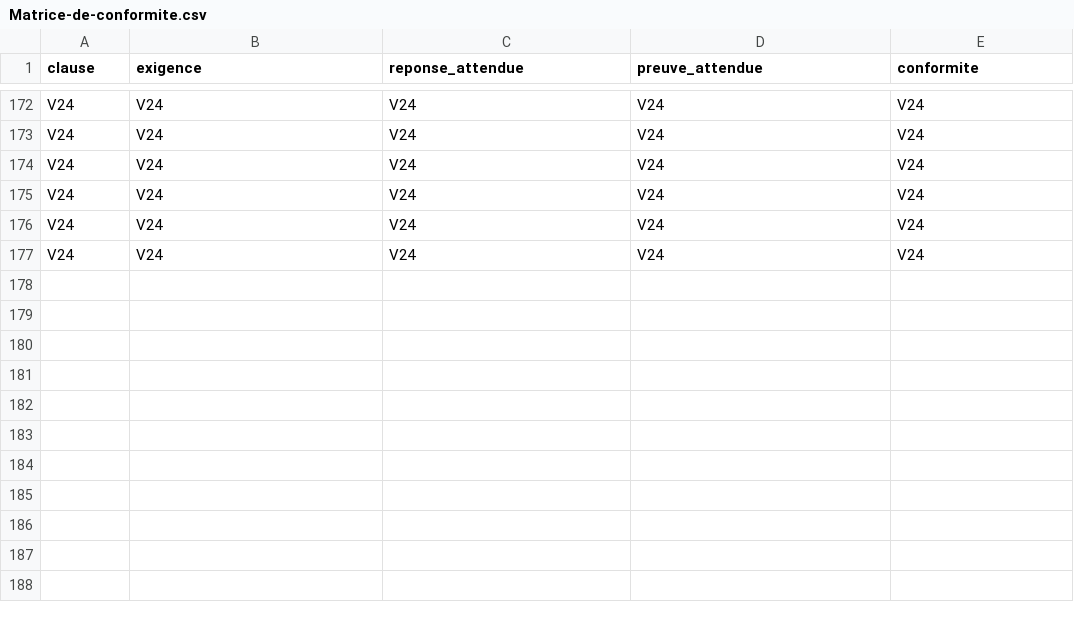
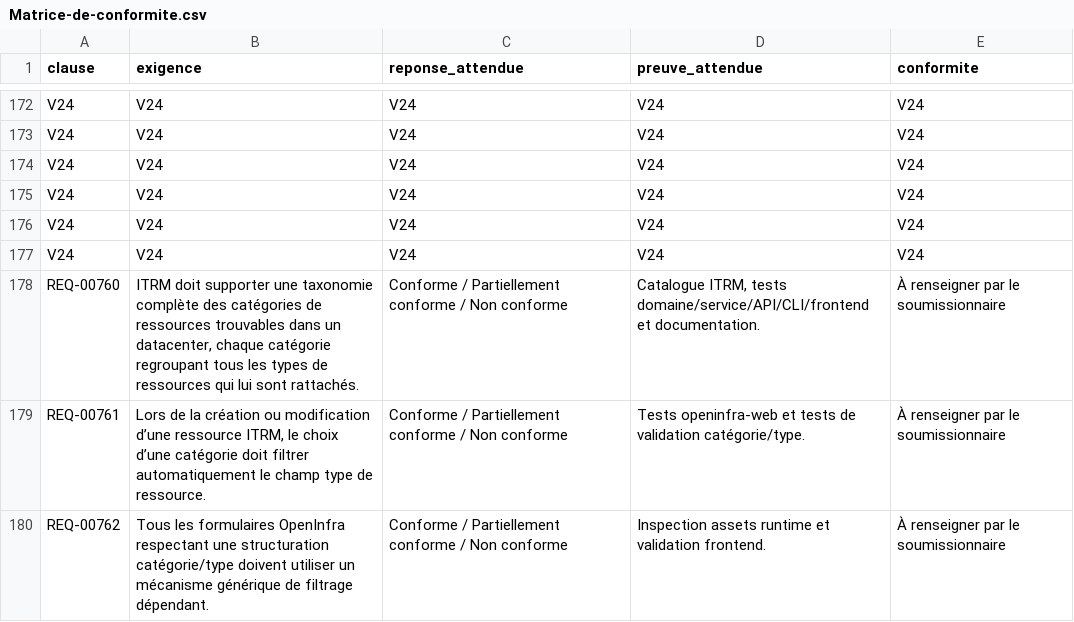
Before and after one commit to irivengroup/openinfra, a CSV file: docs/specifications/OpenInfra-CDC-SFG-STG-v4.8.1/11-Matrices/Matrice-de-conformite.csv, drawn as a sheet; only a part is shown, gaps mark what is left out.

```diff
--- a/docs/specifications/OpenInfra-CDC-SFG-STG-v4.8.1/11-Matrices/Matrice-de-conformite.csv
+++ b/docs/specifications/OpenInfra-CDC-SFG-STG-v4.8.1/11-Matrices/Matrice-de-conformite.csv
@@ -177 +177,4 @@ V24,V24,V24,V24,V24
 V24,V24,V24,V24,V24
+REQ-00760,"ITRM doit supporter une taxonomie complète des catégories de ressources trouvables dans un datacenter, chaque catégorie regroupant tous les types de ressources qui lui sont rattachés.",Conforme / Partiellement conforme / Non conforme,"Catalogue ITRM, tests domaine/service/API/CLI/frontend et documentation.",À renseigner par le soumissionnaire
+REQ-00761,"Lors de la création ou modification d’une ressource ITRM, le choix d’une catégorie doit filtrer automatiquement le champ type de ressource.",Conforme / Partiellement conforme / Non conforme,Tests openinfra-web et tests de validation catégorie/type.,À renseigner par le soumissionnaire
+REQ-00762,Tous les formulaires OpenInfra respectant une structuration catégorie/type doivent utiliser un mécanisme générique de filtrage dépendant.,Conforme / Partiellement conforme / Non conforme,Inspection assets runtime et validation frontend.,À renseigner par le soumissionnaire
```
Also changed, not shown: docs/specifications/OpenInfra-CDC-SFG-STG-v4.8.1/11-Matrices/Exigences.csv, docs/specifications/OpenInfra-CDC-SFG-STG-v4.8.1/11-Matrices/Tests.csv, 38 other files.
